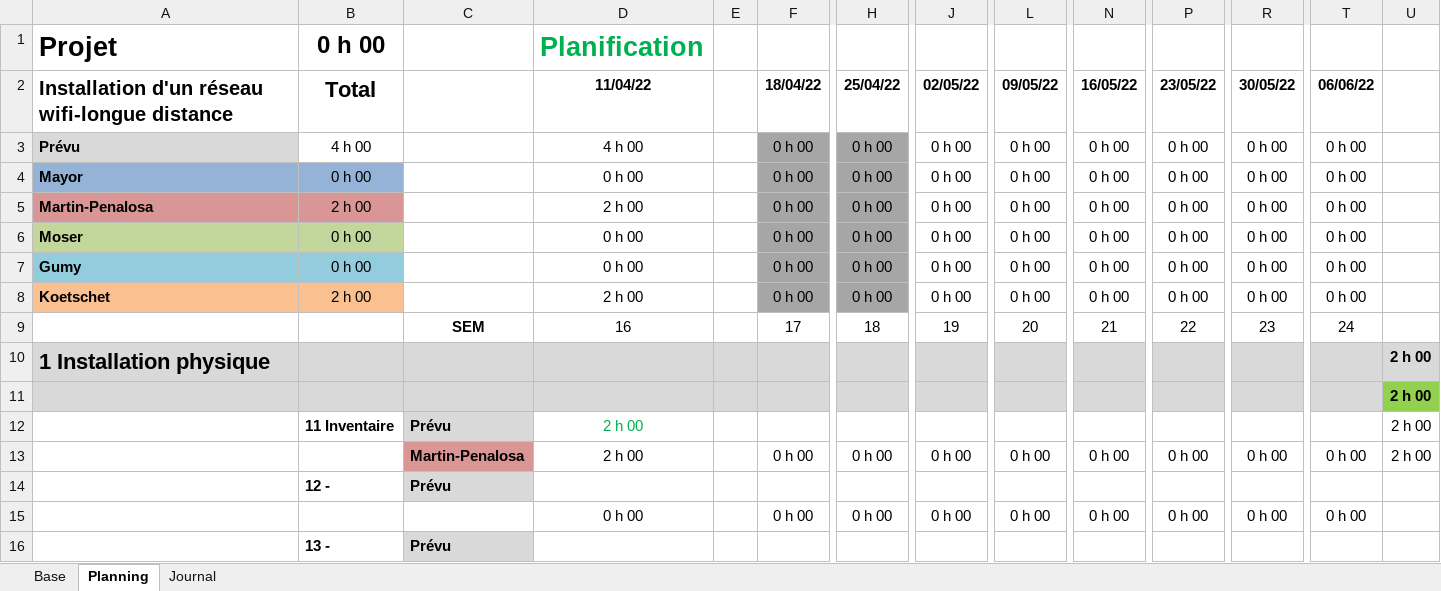
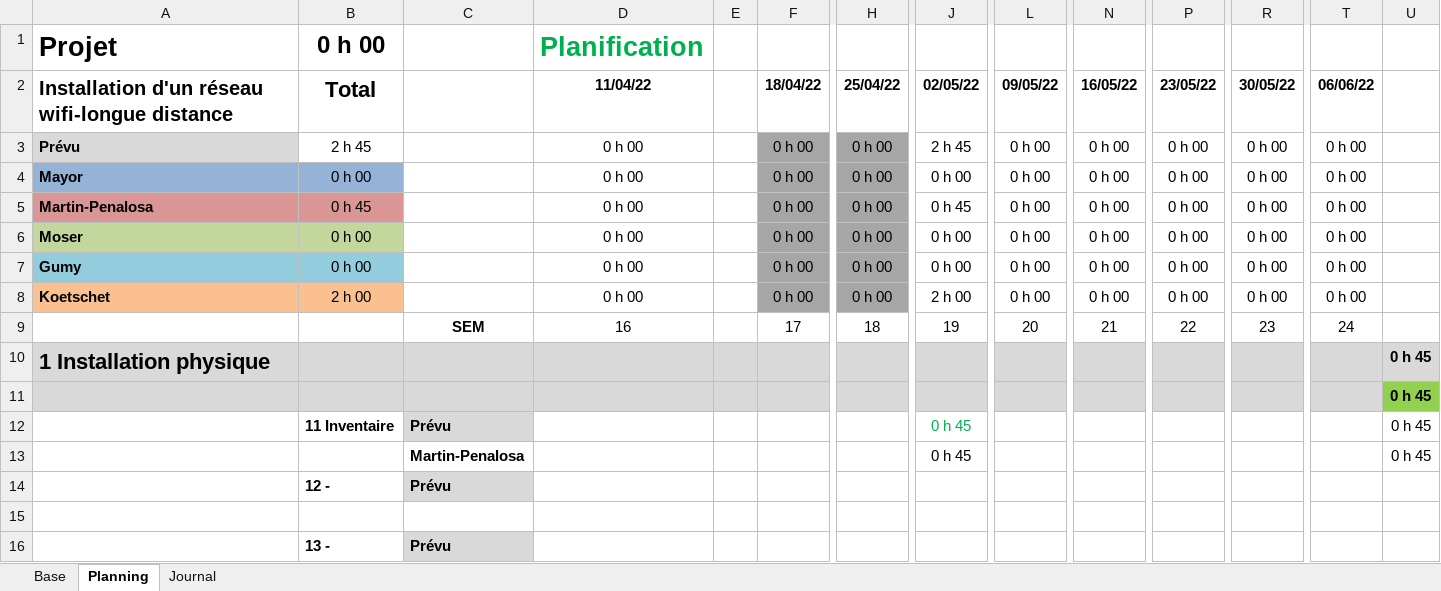
Before and after one commit to damienmayor/Projet-Groupe-Systeme, an Excel workbook: Projets Planification.xlsm, sheet Planning, drawn as a sheet; only a part is shown, gaps mark what is left out; values as stored, in another font and other column widths than the file's, no borders; conditional formats not drawn; removed rows and columns are numbered as before the commit, all else as after; rows hold the shown columns only; the diff covers the shown part only; the diff names each change by its address in the sheet, - before the commit and + after, or states it on an @@ line.

Commit message:
Update Projets Planification.xlsm

```diff
--- a/Projets Planification.xlsm (sheet Planning)
+++ b/Projets Planification.xlsm (sheet Planning)
-B3: 4 h 00
+B3: 2 h 45
-D3: 4 h 00
+D3: 0 h 00
-J3: 0 h 00
+J3: 2 h 45
-B5: 2 h 00
+B5: 0 h 45
-D5: 2 h 00
+D5: 0 h 00
-J5: 0 h 00
+J5: 0 h 45
-D8: 2 h 00
+D8: 0 h 00
-J8: 0 h 00
+J8: 2 h 00
-U10:U11: 2 h 00
+U10:U11: 0 h 45
-row 12:  | 11 Inventaire | Prévu | 2 h 00 |  |  |  |  |  |  |  |  |  | 2 h 00
-row 13:  |  | Martin-Penalosa | 2 h 00 |  | 0 h 00 | 0 h 00 | 0 h 00 | 0 h 00 | 0 h 00 | 0 h 00 | 0 h 00 | 0 h 00 | 2 h 00
+row 12:  | 11 Inventaire | Prévu |  |  |  |  | 0 h 45 |  |  |  |  |  | 0 h 45
+row 13:  |  | Martin-Penalosa |  |  |  |  | 0 h 45 |  |  |  |  |  | 0 h 45
-row 15:  |  |  | 0 h 00 |  | 0 h 00 | 0 h 00 | 0 h 00 | 0 h 00 | 0 h 00 | 0 h 00 | 0 h 00 | 0 h 00
+row 15: (empty)
```
Also changed, not shown: 1 added row, 2 removed rows and 372 edited cells elsewhere in this sheet, formulas that keep their value.
